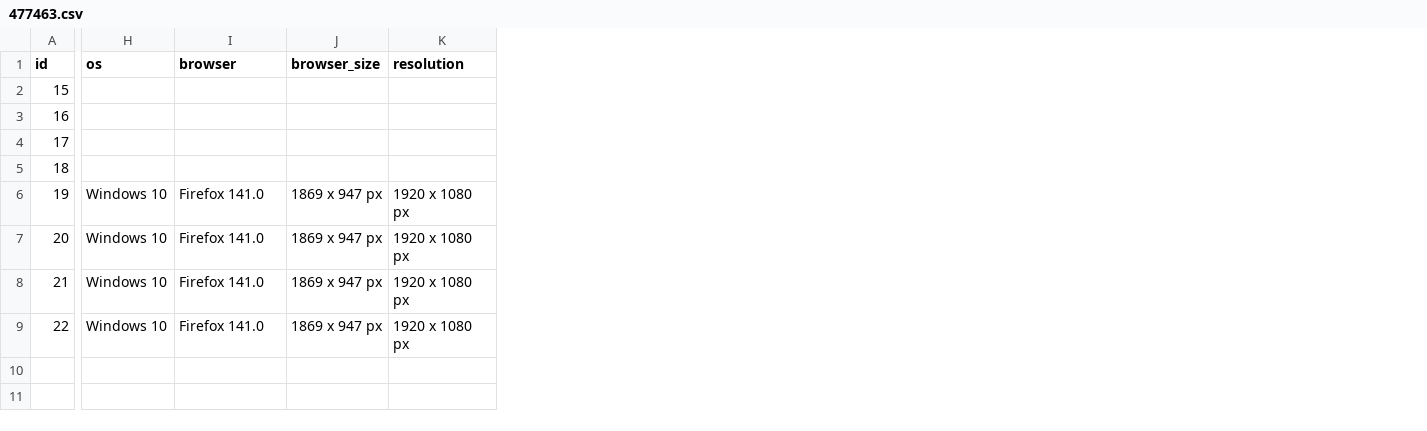
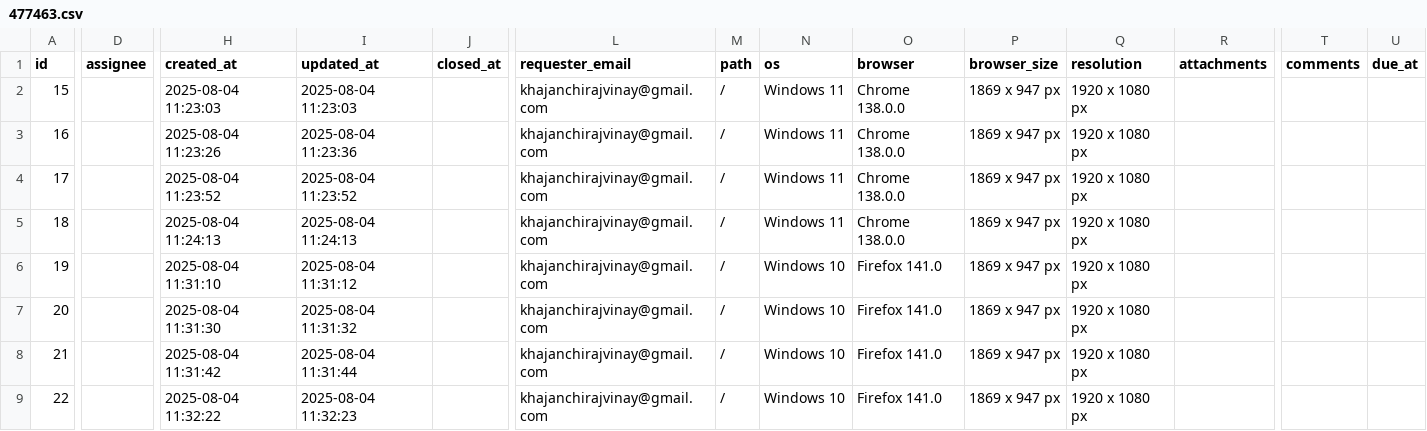
Before and after one commit to rajk270898/Import-Export-to-BugHerd, a CSV file: 477463.csv, drawn as a sheet; only a part is shown, gaps mark what is left out; addresses are those after the commit; the diff covers the shown part only; the diff names each change by its address in the sheet, - before the commit and + after, or states it on an @@ line.

Commit message:
Added OS,Browser,Resolution,Browser Window in Bug Description

```diff
--- a/477463.csv
+++ b/477463.csv
+column D (assignee), empty
+column H (created_at), rows 2-9: 2025-08-04 11:23:03 | 2025-08-04 11:23:26 | 2025-08-04 11:23:52 | 2025-08-04 11:24:13 | 2025-08-04 11:31:10 | 2025-08-04 11:31:30 | 2025-08-04 11:31:42 | 2025-08-04 11:32:22
+column I (updated_at), rows 2-9: 2025-08-04 11:23:03 | 2025-08-04 11:23:36 | 2025-08-04 11:23:52 | 2025-08-04 11:24:13 | 2025-08-04 11:31:12 | 2025-08-04 11:31:32 | 2025-08-04 11:31:44 | 2025-08-04 11:32:23
+column J (closed_at), empty
+column L (requester_email), rows 2-9: all khajanchirajvinay@gmail.com
+column M (path), rows 2-9: all /
+column R (attachments), empty
+column T (comments), empty
+column U (due_at), empty
-N2:N5 (os): (empty)
+N2:N5 (os): Windows 11
-O2:O5 (browser): (empty)
+O2:O5 (browser): Chrome 138.0.0
-P2:P5 (browser_size): (empty)
+P2:P5 (browser_size): 1869 x 947 px
-Q2:Q5 (resolution): (empty)
+Q2:Q5 (resolution): 1920 x 1080 px
```
Also changed, not shown: 4 edited cells elsewhere in this file, 1 other file.
